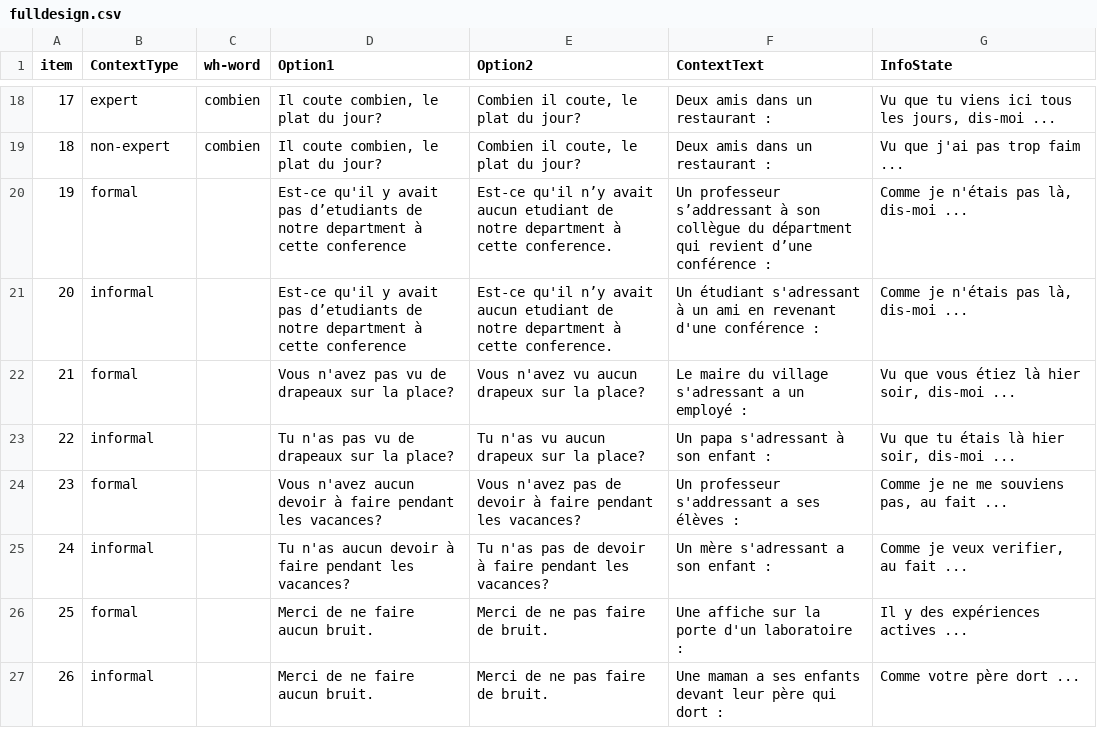
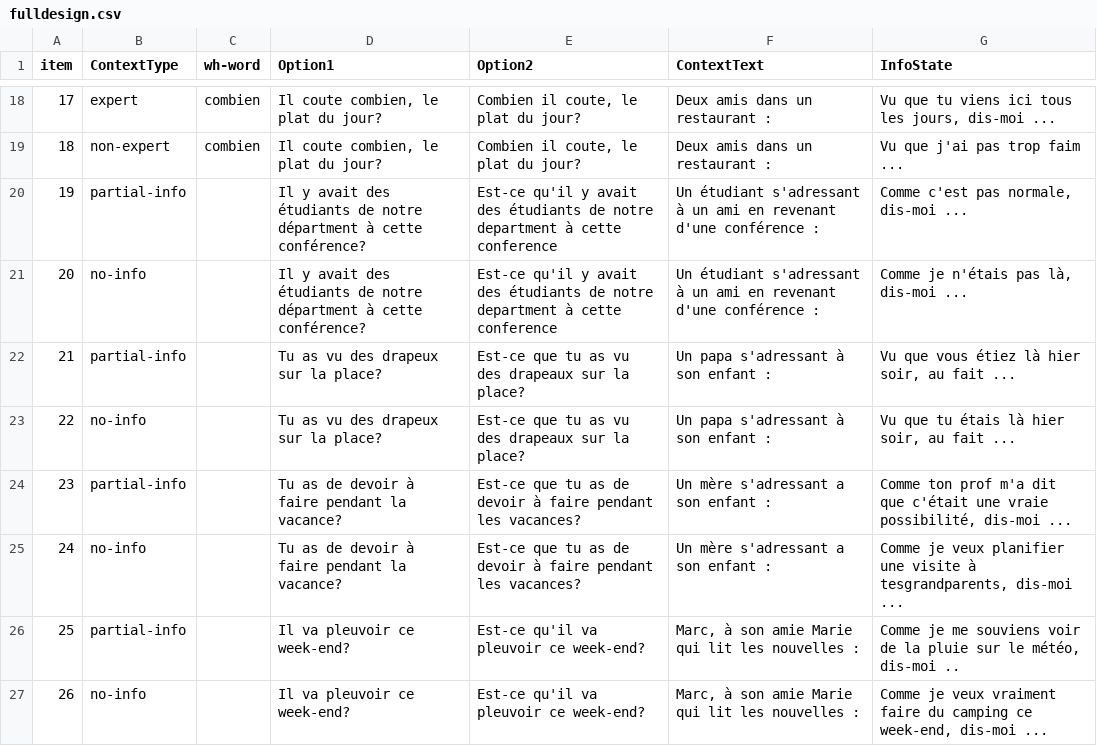
Before and after one commit to i-loder-matthew/01_expert, a CSV file: chunk_includes/fulldesign.csv, drawn as a sheet; only a part is shown, gaps mark what is left out; the diff covers the shown part only.

```diff
--- a/chunk_includes/fulldesign.csv
+++ b/chunk_includes/fulldesign.csv
@@ -19,9 +19,9 @@
 18,non-expert,combien,"Il coute combien, le plat du jour?","Combien il coute, le plat du jour?",Deux amis dans un restaurant :,Vu que j'ai pas trop faim ...
-19,formal,,Est-ce qu'il y avait pas d’etudiants de notre department à cette conference,Est-ce qu'il n’y avait aucun etudiant de notre department à cette conference.,Un professeur s’addressant à son collègue du départment qui revient d’une conférence :,"Comme je n'étais pas là, dis-moi ..."
-20,informal,,Est-ce qu'il y avait pas d’etudiants de notre department à cette conference,Est-ce qu'il n’y avait aucun etudiant de notre department à cette conference.,Un étudiant s'adressant à un ami en revenant d'une conférence : ,"Comme je n'étais pas là, dis-moi ..."
-21,formal,,Vous n'avez pas vu de drapeaux sur la place?,Vous n'avez vu aucun drapeux sur la place?,Le maire du village s'adressant a un employé : ,"Vu que vous étiez là hier soir, dis-moi ..."
-22,informal,,Tu n'as pas vu de drapeaux sur la place?,Tu n'as vu aucun drapeux sur la place?,Un papa s'adressant à son enfant : ,"Vu que tu étais là hier soir, dis-moi ..."
-23,formal,,Vous n'avez aucun devoir à faire pendant les vacances?,Vous n'avez pas de devoir à faire pendant les vacances?,Un professeur s'addressant a ses élèves :,"Comme je ne me souviens pas, au fait ..."
-24,informal,,Tu n'as aucun devoir à faire pendant les vacances?,Tu n'as pas de devoir à faire pendant les vacances?,Un mère s'adressant a son enfant :,"Comme je veux verifier, au fait ..."
-25,formal,,Merci de ne faire aucun bruit.,Merci de ne pas faire de bruit.,Une affiche sur la porte d'un laboratoire :,Il y des expériences actives ...
-26,informal,,Merci de ne faire aucun bruit.,Merci de ne pas faire de bruit.,Une maman a ses enfants devant leur père qui dort :,Comme votre père dort ...
+19,partial-info,,Il y avait des étudiants de notre départment à cette conférence?,Est-ce qu'il y avait des étudiants de notre department à cette conference,Un étudiant s'adressant à un ami en revenant d'une conférence : ,"Comme c'est pas normale, dis-moi ..."
+20,no-info,,Il y avait des étudiants de notre départment à cette conférence?,Est-ce qu'il y avait des étudiants de notre department à cette conference,Un étudiant s'adressant à un ami en revenant d'une conférence : ,"Comme je n'étais pas là, dis-moi ..."
+21,partial-info,,Tu as vu des drapeux sur la place?,Est-ce que tu as vu des drapeaux sur la place?,Un papa s'adressant à son enfant : ,"Vu que vous étiez là hier soir, au fait ..."
+22,no-info,,Tu as vu des drapeux sur la place?,Est-ce que tu as vu des drapeaux sur la place?,Un papa s'adressant à son enfant : ,"Vu que tu étais là hier soir, au fait ..."
+23,partial-info,,Tu as de devoir à faire pendant la vacance?,Est-ce que tu as de devoir à faire pendant les vacances?,Un mère s'adressant a son enfant :,"Comme ton prof m'a dit que c'était une vraie possibilité, dis-moi ..."
+24,no-info,,Tu as de devoir à faire pendant la vacance?,Est-ce que tu as de devoir à faire pendant les vacances?,Un mère s'adressant a son enfant :,"Comme je veux planifier une visite à tesgrandparents, dis-moi ..."
+25,partial-info,,Il va pleuvoir ce week-end?,Est-ce qu'il va pleuvoir ce week-end?,"Marc, à son amie Marie qui lit les nouvelles :","Comme je me souviens voir de la pluie sur le météo, dis-moi .."
+26,no-info,,Il va pleuvoir ce week-end?,Est-ce qu'il va pleuvoir ce week-end?,"Marc, à son amie Marie qui lit les nouvelles :","Comme je veux vraiment faire du camping ce week-end, dis-moi ..."
```
Also changed, not shown: 44 edited cells elsewhere in this file.
